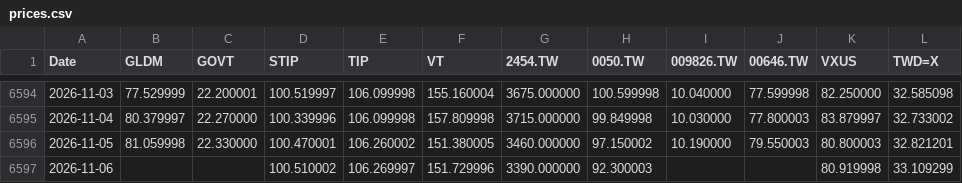
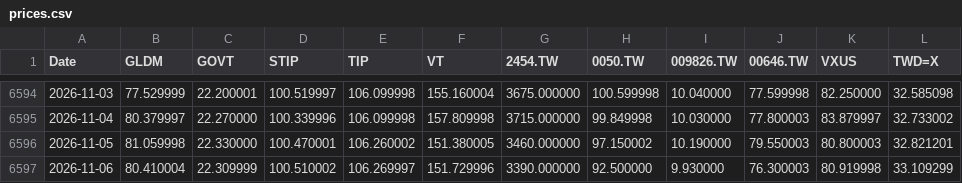
Before and after one commit to Nowar/sspp-try, a CSV file: data/prices.csv, drawn as a sheet; only a part is shown, gaps mark what is left out.

```diff
--- a/data/prices.csv
+++ b/data/prices.csv
@@ -6596,2 +6596,2 @@ Date,GLDM,GOVT,STIP,TIP,VT,2454.TW,0050.TW,009826.TW,00646.TW,VXUS,TWD=X
 2026-11-05,81.059998,22.330000,100.470001,106.260002,151.380005,3460.000000,97.150002,10.190000,79.550003,80.800003,32.821201
-2026-11-06,,,100.510002,106.269997,151.729996,3390.000000,92.300003,,,80.919998,33.109299
+2026-11-06,80.410004,22.309999,100.510002,106.269997,151.729996,3390.000000,92.500000,9.930000,76.300003,80.919998,33.109299
```
